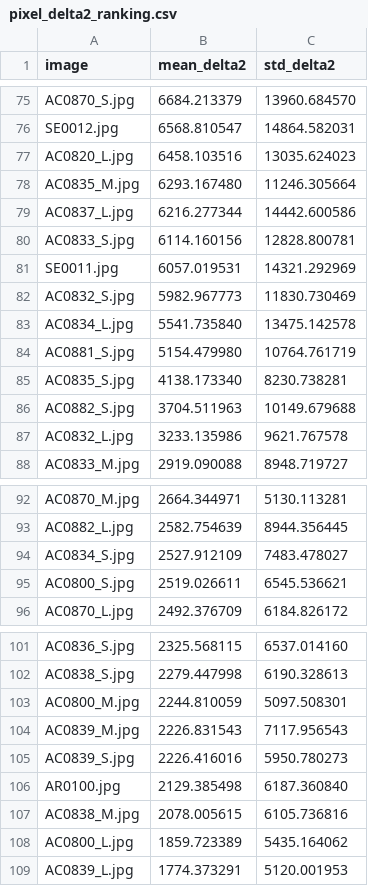
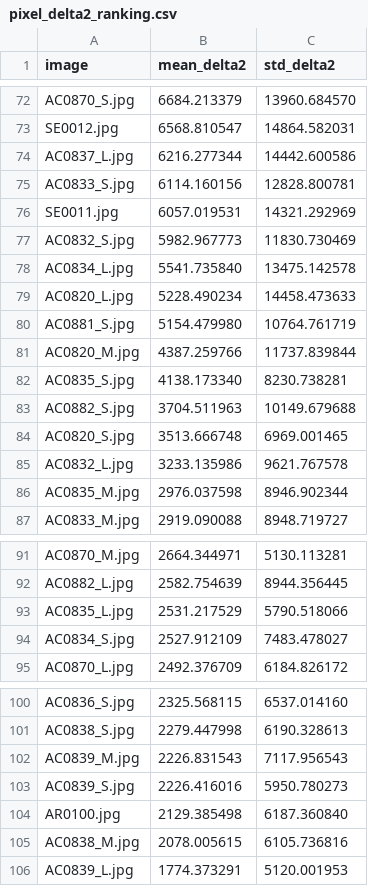
Before and after one commit to MobyDickDick/TinyLanguage, a CSV file: artifacts/converted_symbols/reports/pixel_delta2_ranking.csv, drawn as a sheet; only a part is shown, gaps mark what is left out; removed rows and columns are numbered as before the commit, all else as after; the diff covers the shown part only; the diff names each change by its address in the sheet, - before the commit and + after, or states it on an @@ line.

```diff
--- a/artifacts/converted_symbols/reports/pixel_delta2_ranking.csv
+++ b/artifacts/converted_symbols/reports/pixel_delta2_ranking.csv
-row 77: AC0820_L.jpg | 6458.103516 | 13035.624023
-row 78: AC0835_M.jpg | 6293.167480 | 11246.305664
+row 79: AC0820_L.jpg | 5228.490234 | 14458.473633
+row 81: AC0820_M.jpg | 4387.259766 | 11737.839844
+row 84: AC0820_S.jpg | 3513.666748 | 6969.001465
+row 86: AC0835_M.jpg | 2976.037598 | 8946.902344
+row 93: AC0835_L.jpg | 2531.217529 | 5790.518066
-row 95: AC0800_S.jpg | 2519.026611 | 6545.536621
-row 103: AC0800_M.jpg | 2244.810059 | 5097.508301
-row 108: AC0800_L.jpg | 1859.723389 | 5435.164062
```
Also changed, not shown: 3 added rows and 3 removed rows elsewhere in this file, artifacts/converted_symbols/reports/Iteration_Log.csv, 27 other files.
